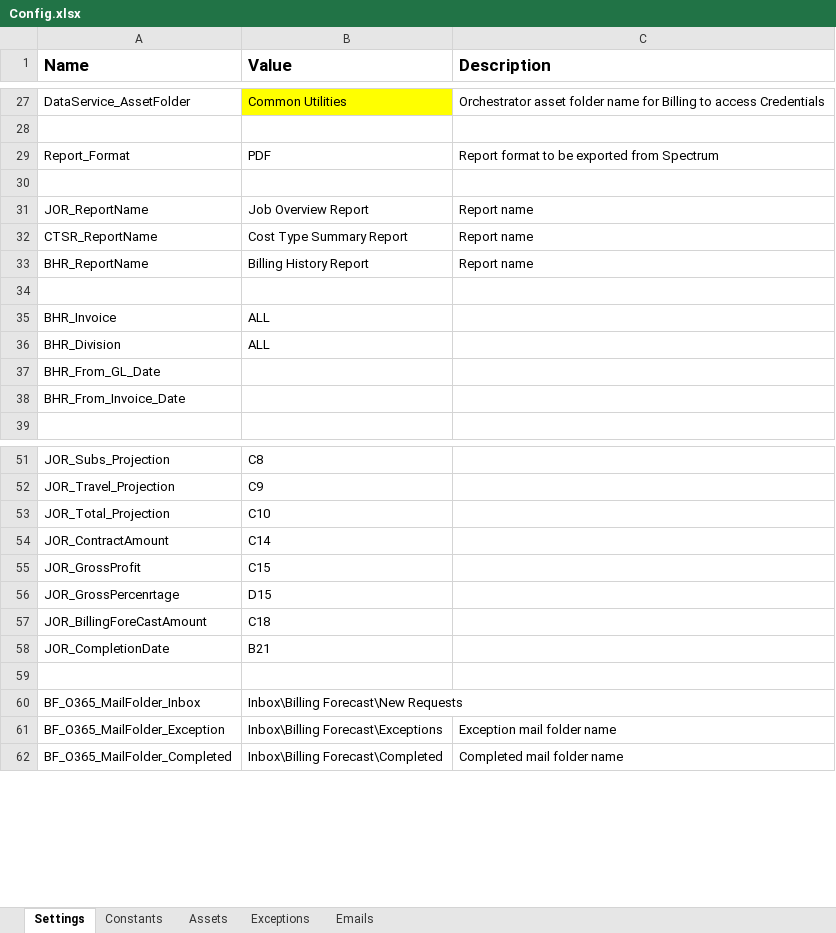
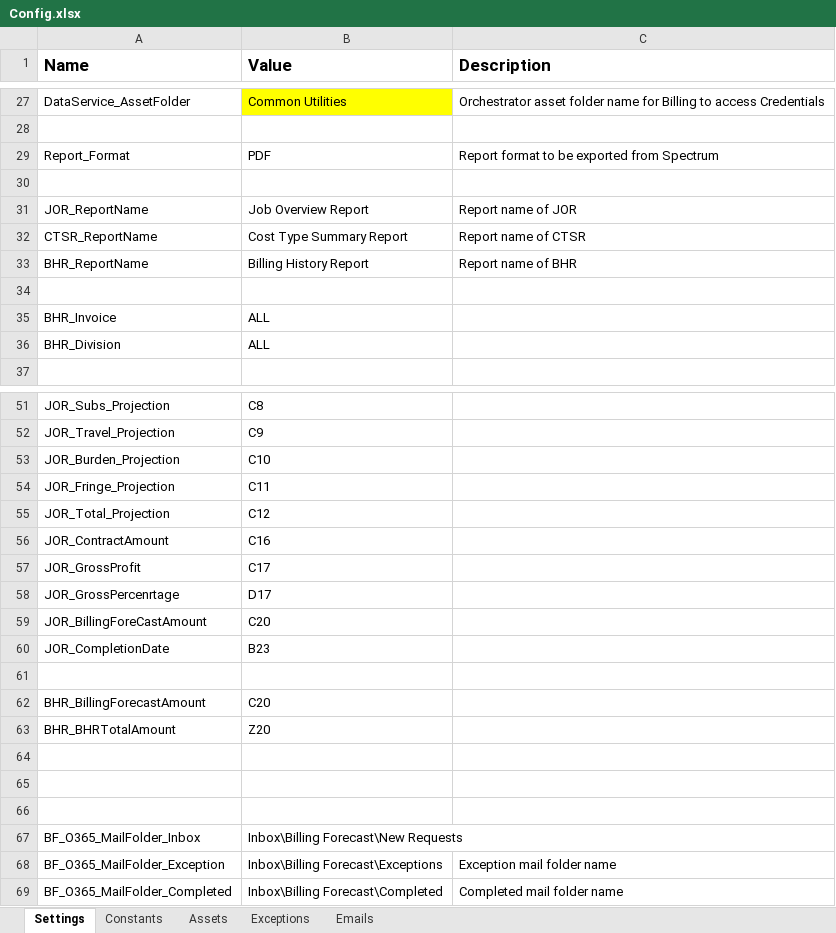
Before and after one commit to InPwr-CoE/InPwr.Bill.BillingForecast, an Excel workbook: Data/Config.xlsx, sheet Settings, drawn as a sheet; only a part is shown, gaps mark what is left out; values as stored, in another font and other column widths than the file's, no borders; removed rows and columns are numbered as before the commit, all else as after; the diff covers the shown part only; the diff names each change by its address in the sheet, - before the commit and + after, or states it on an @@ line.

Commit message:
Updated with new Billing Forecast template and new vendor types

```diff
--- a/Data/Config.xlsx (sheet Settings)
+++ b/Data/Config.xlsx (sheet Settings)
-C31 (Description): Report name
+C31 (Description): Report name of JOR
-C32 (Description): Report name
+C32 (Description): Report name of CTSR
-C33 (Description): Report name
+C33 (Description): Report name of BHR
-row 37: BHR_From_GL_Date
-row 38: BHR_From_Invoice_Date
+row 53: JOR_Burden_Projection | C10
+row 54: JOR_Fringe_Projection | C11
-B55 (Value): C10
+B55 (Value): C12
-B56 (Value): C14
+B56 (Value): C16
-B57 (Value): C15
+B57 (Value): C17
-B58 (Value): D15
+B58 (Value): D17
-B59 (Value): C18
+B59 (Value): C20
-B60 (Value): B21
+B60 (Value): B23
+row 61: (empty)
+row 62: BHR_BillingForecastAmount | C20
+row 63: BHR_BHRTotalAmount | Z20
+row 64: (empty)
+row 65: (empty)
```
Also changed, not shown: 2 added rows and 1 edited cell elsewhere in this sheet, sheet Exceptions, 38 other files.
